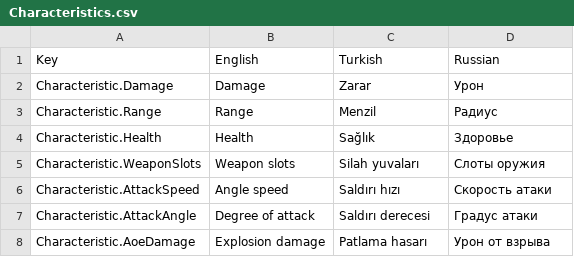
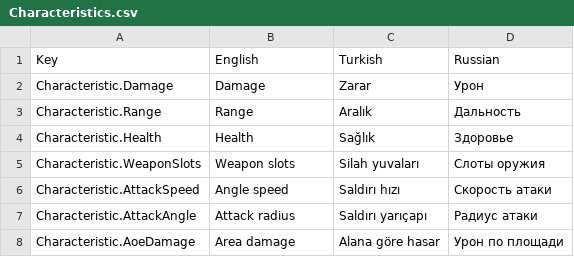
Before and after one commit to kakavlya/LastTrain, a CSV file: Assets/SimpleLocalization/Resources/Localization/Characteristics.csv, drawn as a sheet.

```diff
--- a/Assets/SimpleLocalization/Resources/Localization/Characteristics.csv
+++ b/Assets/SimpleLocalization/Resources/Localization/Characteristics.csv
@@ -2,3 +2,3 @@ Key,English,Turkish,Russian
 Characteristic.Damage,Damage,Zarar,Урон
-Characteristic.Range,Range,Menzil,Радиус
+Characteristic.Range,Range,Aralık,Дальность
 Characteristic.Health,Health,Sağlık,Здоровье
@@ -6,3 +6,3 @@ Characteristic.WeaponSlots,Weapon slots,Silah yuvaları,Слоты оружия
 Characteristic.AttackSpeed,Angle speed,Saldırı hızı,Скорость атаки
-Characteristic.AttackAngle,Degree of attack,Saldırı derecesi,Градус атаки
-Characteristic.AoeDamage,Explosion damage,Patlama hasarı,Урон от взрыва
+Characteristic.AttackAngle,Attack radius,Saldırı yarıçapı,Радиус атаки
+Characteristic.AoeDamage,Area damage,Alana göre hasar,Урон по площади
```
Also changed, not shown: 14 other files.
